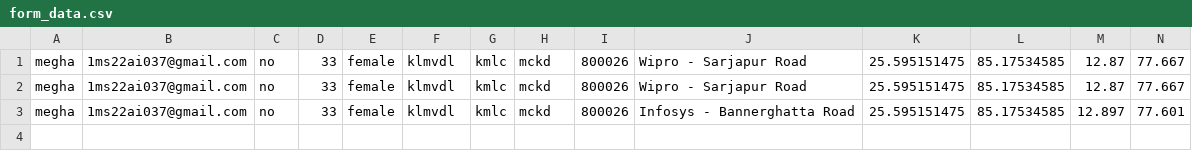
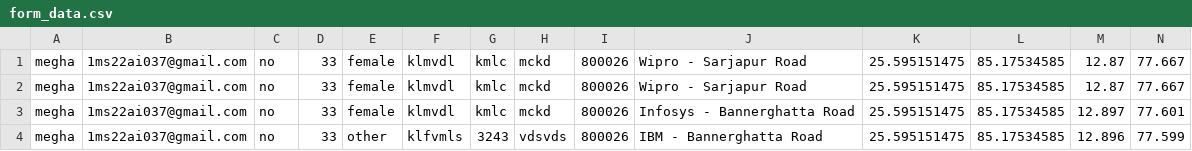
Before and after one commit to basantiroomie/MarioPool, a CSV file: form_data.csv, drawn as a sheet; the diff names each change by its address in the sheet, - before the commit and + after, or states it on an @@ line.

```diff
--- a/form_data.csv
+++ b/form_data.csv
+row 4: megha | 1ms22ai037@gmail.com | no | 33 | other | klfvmls | 3243 | vdsvds | 800026 | IBM - Bannerghatta Road | 25.595151475 | 85.17534585 | 12.896 | 77.599
```
Also changed, not shown: 10 other files.
